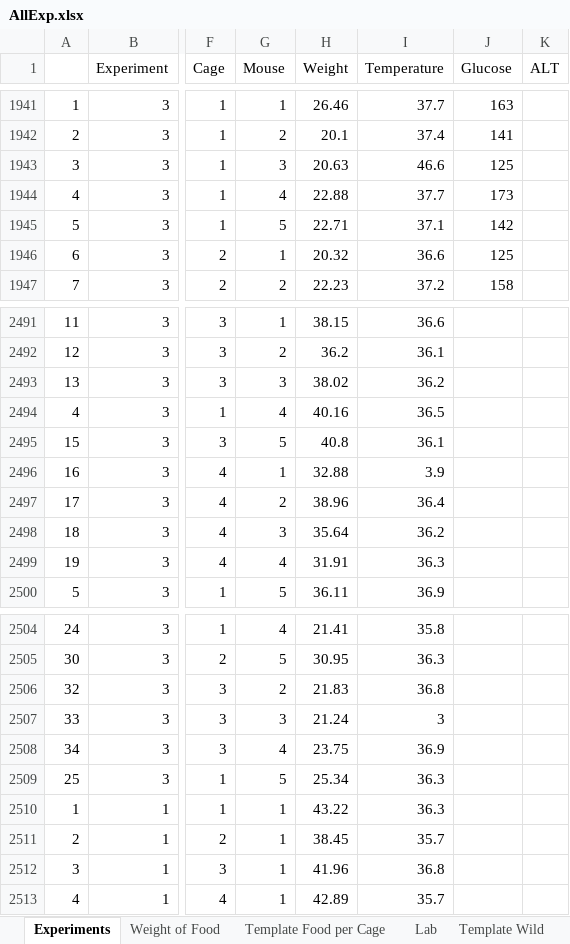
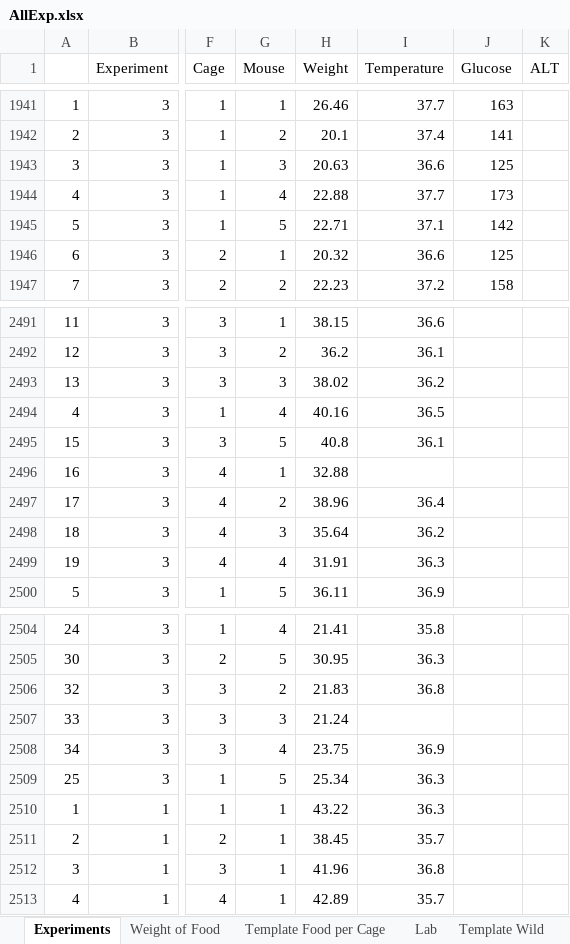
Before and after one commit to matthewsdreier/NAFLD-Analysis, an Excel workbook: AllExp.xlsx, sheet Experiments, drawn as a sheet; only a part is shown, gaps mark what is left out; values as stored, in another font and other column widths than the file's, no borders; the diff covers the shown part only; the diff names each change by its address in the sheet, - before the commit and + after, or states it on an @@ line.

```diff
--- a/AllExp.xlsx (sheet Experiments)
+++ b/AllExp.xlsx (sheet Experiments)
-I1943 (Temperature): 46.6
+I1943 (Temperature): 36.6
-I2496 (Temperature): 3.9
+I2496 (Temperature): (empty)
-I2507 (Temperature): 3
+I2507 (Temperature): (empty)
```
Also changed, not shown: 174 added rows elsewhere in this sheet, sheet Weight of Food, other sheet tabs, 2 other files.
